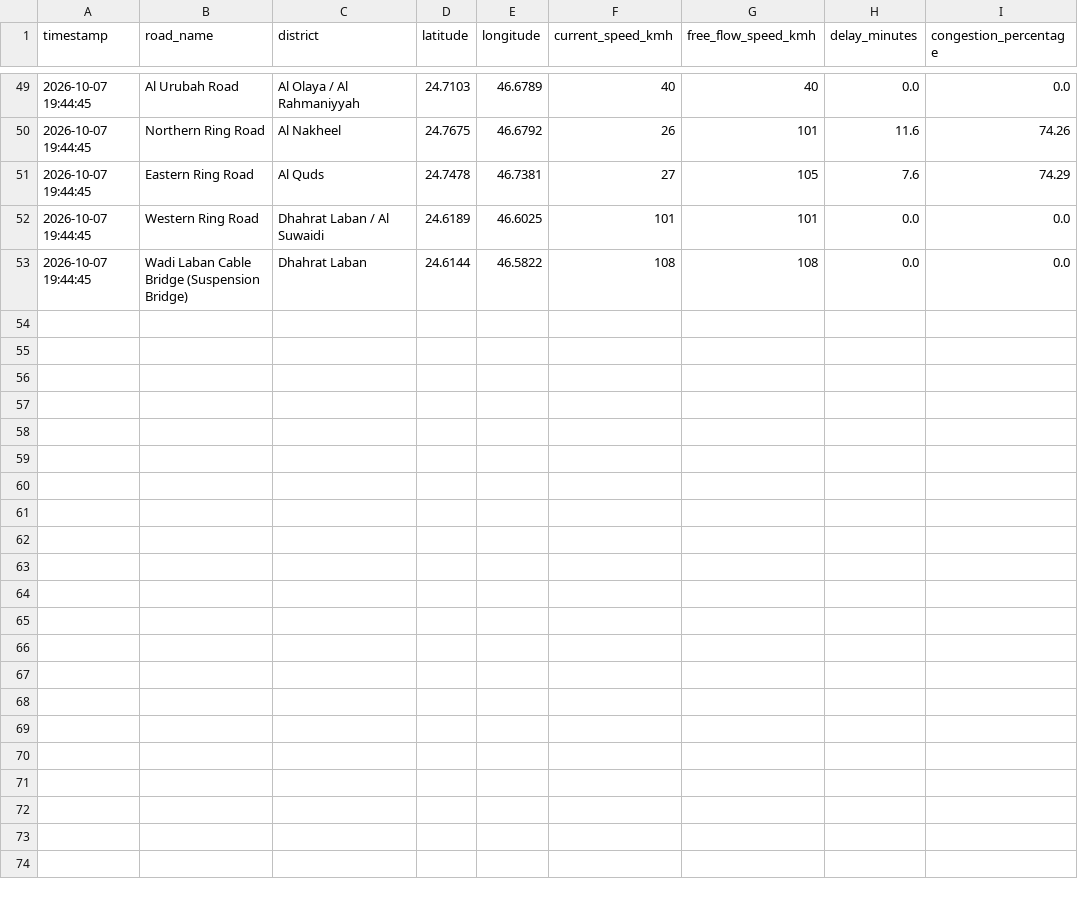
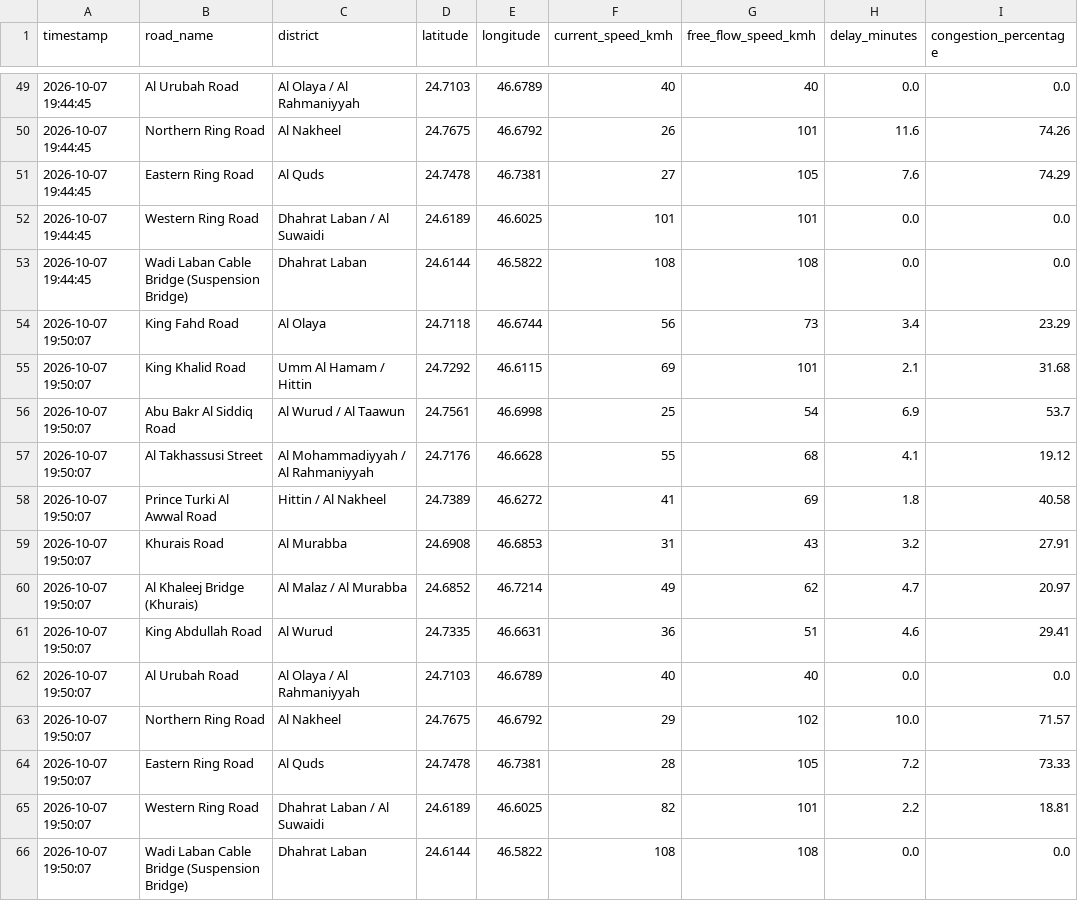
Before and after one commit to rmsmunti3/riyadh-traffic-collector, a CSV file: riyadh_traffic_stream.csv, drawn as a sheet; only a part is shown, gaps mark what is left out.

Commit message:
Auto update traffic data [skip ci]

```diff
--- a/riyadh_traffic_stream.csv
+++ b/riyadh_traffic_stream.csv
@@ -53 +53,14 @@ timestamp,road_name,district,latitude,longitude,current_speed_kmh,free_flow_spee
 2026-10-07 19:44:45,Wadi Laban Cable Bridge (Suspension Bridge),Dhahrat Laban,24.6144,46.5822,108,108,0.0,0.0
+2026-10-07 19:50:07,King Fahd Road,Al Olaya,24.7118,46.6744,56,73,3.4,23.29
+2026-10-07 19:50:07,King Khalid Road,Umm Al Hamam / Hittin,24.7292,46.6115,69,101,2.1,31.68
+2026-10-07 19:50:07,Abu Bakr Al Siddiq Road,Al Wurud / Al Taawun,24.7561,46.6998,25,54,6.9,53.7
+2026-10-07 19:50:07,Al Takhassusi Street,Al Mohammadiyyah / Al Rahmaniyyah,24.7176,46.6628,55,68,4.1,19.12
+2026-10-07 19:50:07,Prince Turki Al Awwal Road,Hittin / Al Nakheel,24.7389,46.6272,41,69,1.8,40.58
+2026-10-07 19:50:07,Khurais Road,Al Murabba,24.6908,46.6853,31,43,3.2,27.91
+2026-10-07 19:50:07,Al Khaleej Bridge (Khurais),Al Malaz / Al Murabba,24.6852,46.7214,49,62,4.7,20.97
+2026-10-07 19:50:07,King Abdullah Road,Al Wurud,24.7335,46.6631,36,51,4.6,29.41
+2026-10-07 19:50:07,Al Urubah Road,Al Olaya / Al Rahmaniyyah,24.7103,46.6789,40,40,0.0,0.0
+2026-10-07 19:50:07,Northern Ring Road,Al Nakheel,24.7675,46.6792,29,102,10.0,71.57
+2026-10-07 19:50:07,Eastern Ring Road,Al Quds,24.7478,46.7381,28,105,7.2,73.33
+2026-10-07 19:50:07,Western Ring Road,Dhahrat Laban / Al Suwaidi,24.6189,46.6025,82,101,2.2,18.81
+2026-10-07 19:50:07,Wadi Laban Cable Bridge (Suspension Bridge),Dhahrat Laban,24.6144,46.5822,108,108,0.0,0.0
```
